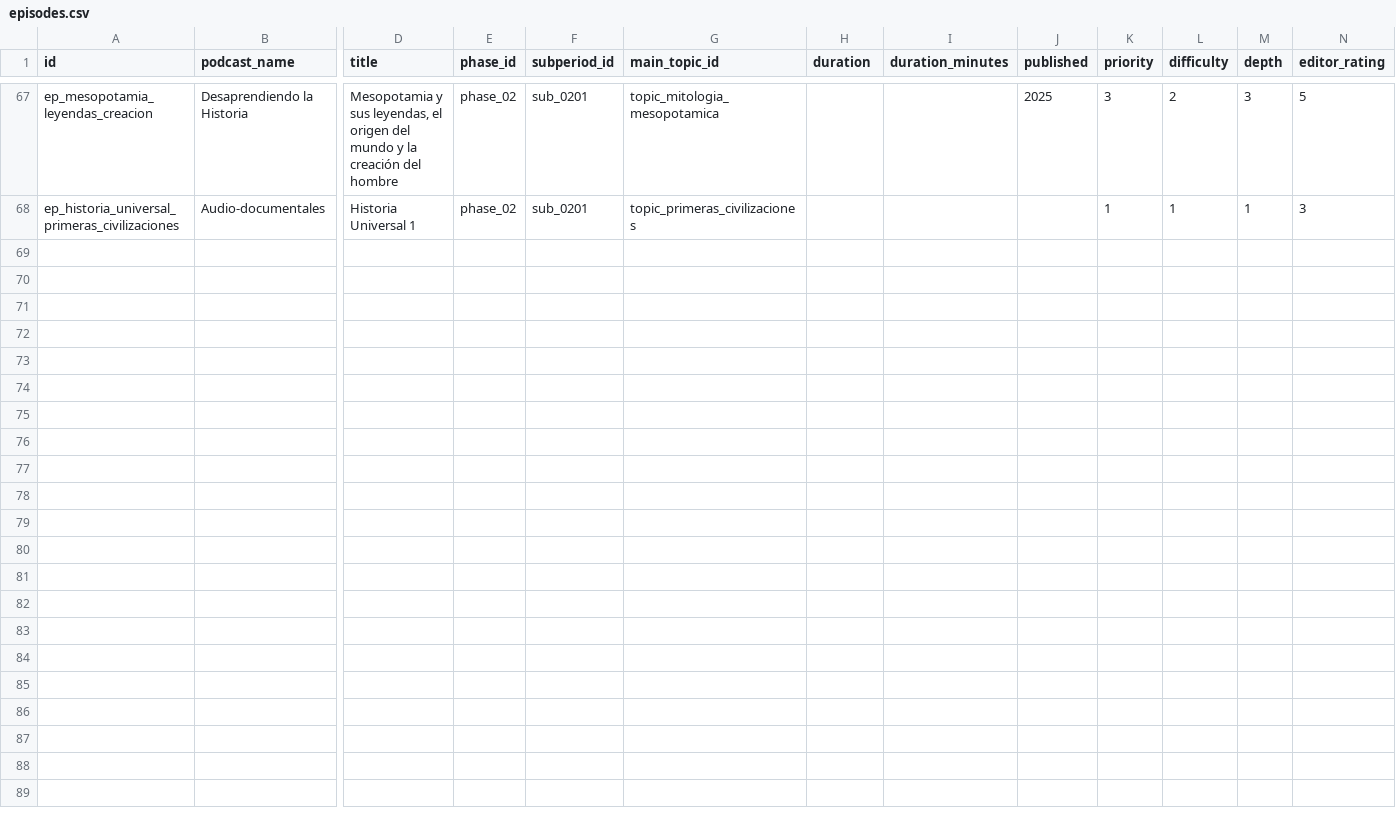
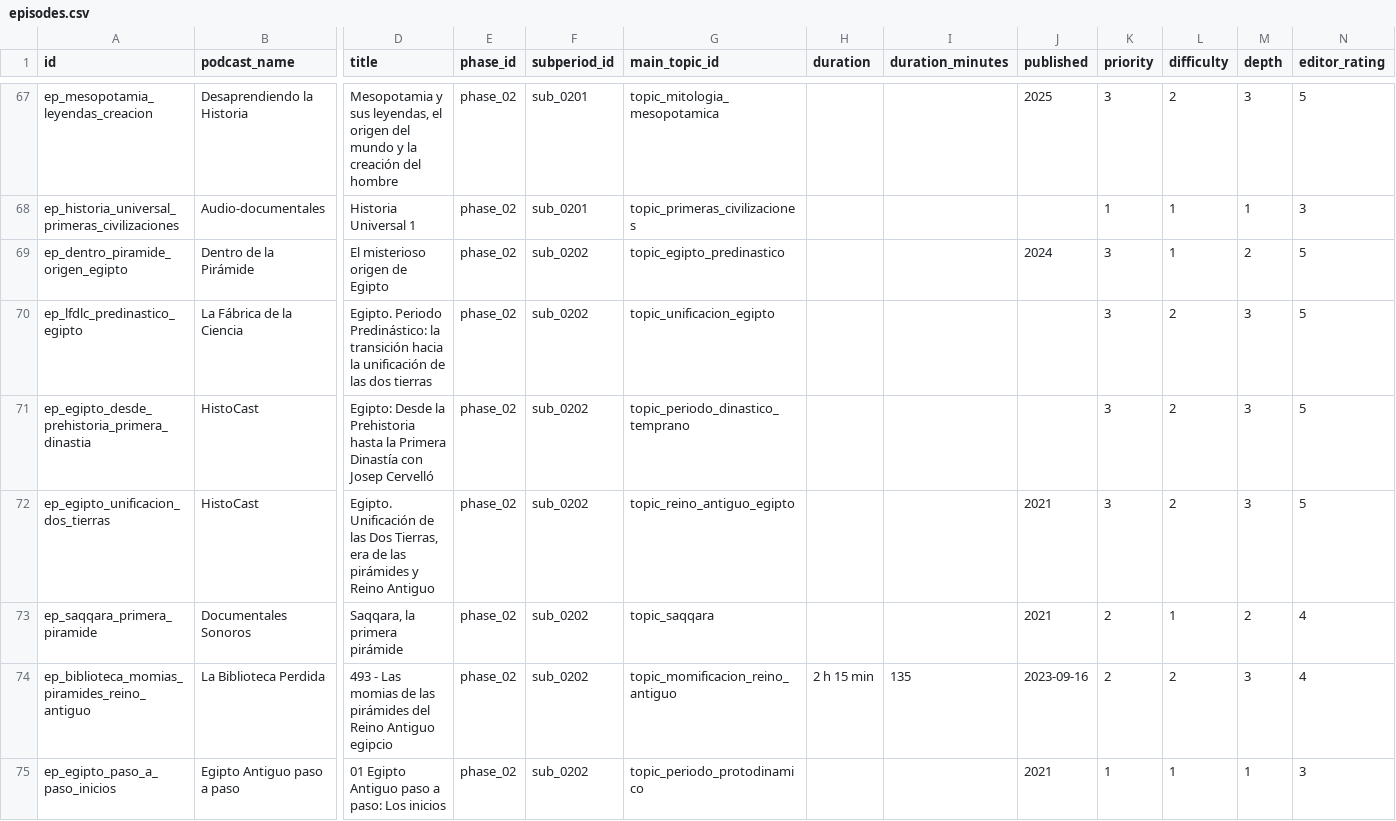
Before and after one commit to Sarssis/histoguia-database, a CSV file: exports/episodes.csv, drawn as a sheet; only a part is shown, gaps mark what is left out; rows hold the shown columns only; the diff names each change by its address in the sheet, - before the commit and + after, or states it on an @@ line.

```diff
--- a/exports/episodes.csv
+++ b/exports/episodes.csv
+row 69: ep_dentro_piramide_origen_egipto | Dentro de la Pirámide | El misterioso origen de Egipto | phase_02 | sub_0202 | topic_egipto_predinastico |  |  | 2024 | 3 | 1 | 2 | 5
+row 70: ep_lfdlc_predinastico_egipto | La Fábrica de la Ciencia | Egipto. Periodo Predinástico: la transición hacia la unificación de las dos tierras | phase_02 | sub_0202 | topic_unificacion_egipto |  |  |  | 3 | 2 | 3 | 5
+row 71: ep_egipto_desde_prehistoria_primera_dinastia | HistoCast | Egipto: Desde la Prehistoria hasta la Primera Dinastía con Josep Cervelló | phase_02 | sub_0202 | topic_periodo_dinastico_temprano |  |  |  | 3 | 2 | 3 | 5
+row 72: ep_egipto_unificacion_dos_tierras | HistoCast | Egipto. Unificación de las Dos Tierras, era de las pirámides y Reino Antiguo | phase_02 | sub_0202 | topic_reino_antiguo_egipto |  |  | 2021 | 3 | 2 | 3 | 5
+row 73: ep_saqqara_primera_piramide | Documentales Sonoros | Saqqara, la primera pirámide | phase_02 | sub_0202 | topic_saqqara |  |  | 2021 | 2 | 1 | 2 | 4
+row 74: ep_biblioteca_momias_piramides_reino_antiguo | La Biblioteca Perdida | 493 - Las momias de las pirámides del Reino Antiguo egipcio | phase_02 | sub_0202 | topic_momificacion_reino_antiguo | 2 h 15 min | 135 | 2023-09-16 | 2 | 2 | 3 | 4
+row 75: ep_egipto_paso_a_paso_inicios | Egipto Antiguo paso a paso | 01 Egipto Antiguo paso a paso: Los inicios | phase_02 | sub_0202 | topic_periodo_protodinamico |  |  | 2021 | 1 | 1 | 1 | 3
```
Also changed, not shown: 13 other files.
